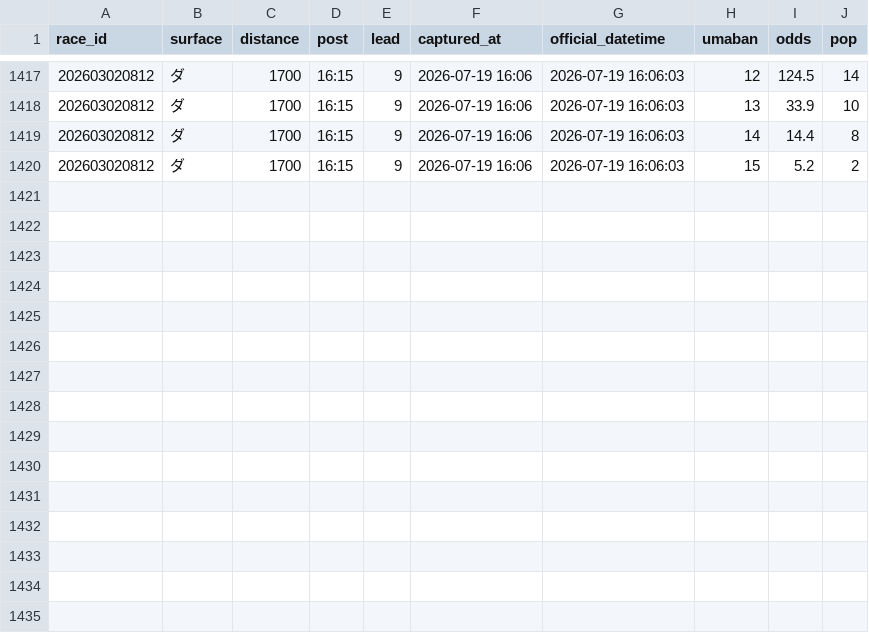
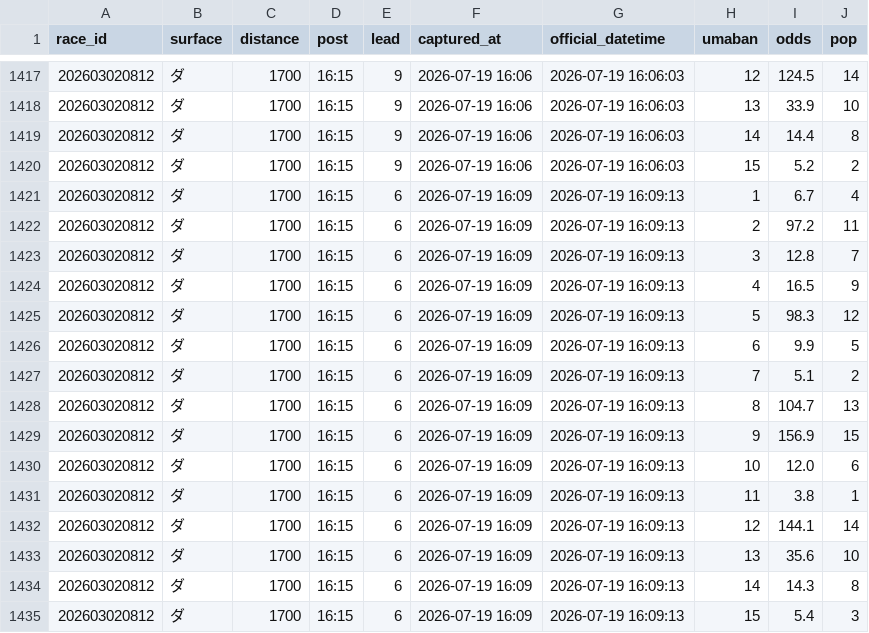
Before and after one commit to Yamadorinaruho/keiba-auto-research, a TSV file: keiba-dashboard/state/odds_log_20260719.tsv, drawn as a sheet; only a part is shown, gaps mark what is left out.

```diff
--- a/keiba-dashboard/state/odds_log_20260719.tsv
+++ b/keiba-dashboard/state/odds_log_20260719.tsv
@@ -1420 +1420,16 @@ race_id	surface	distance	post	lead	captured_at	official_datetime	umaban	odds	pop
 202603020812	ダ	1700	16:15	9	2026-07-19 16:06	2026-07-19 16:06:03	15	5.2	2
+202603020812	ダ	1700	16:15	6	2026-07-19 16:09	2026-07-19 16:09:13	1	6.7	4
+202603020812	ダ	1700	16:15	6	2026-07-19 16:09	2026-07-19 16:09:13	2	97.2	11
+202603020812	ダ	1700	16:15	6	2026-07-19 16:09	2026-07-19 16:09:13	3	12.8	7
+202603020812	ダ	1700	16:15	6	2026-07-19 16:09	2026-07-19 16:09:13	4	16.5	9
+202603020812	ダ	1700	16:15	6	2026-07-19 16:09	2026-07-19 16:09:13	5	98.3	12
+202603020812	ダ	1700	16:15	6	2026-07-19 16:09	2026-07-19 16:09:13	6	9.9	5
+202603020812	ダ	1700	16:15	6	2026-07-19 16:09	2026-07-19 16:09:13	7	5.1	2
+202603020812	ダ	1700	16:15	6	2026-07-19 16:09	2026-07-19 16:09:13	8	104.7	13
+202603020812	ダ	1700	16:15	6	2026-07-19 16:09	2026-07-19 16:09:13	9	156.9	15
+202603020812	ダ	1700	16:15	6	2026-07-19 16:09	2026-07-19 16:09:13	10	12.0	6
+202603020812	ダ	1700	16:15	6	2026-07-19 16:09	2026-07-19 16:09:13	11	3.8	1
+202603020812	ダ	1700	16:15	6	2026-07-19 16:09	2026-07-19 16:09:13	12	144.1	14
+202603020812	ダ	1700	16:15	6	2026-07-19 16:09	2026-07-19 16:09:13	13	35.6	10
+202603020812	ダ	1700	16:15	6	2026-07-19 16:09	2026-07-19 16:09:13	14	14.3	8
+202603020812	ダ	1700	16:15	6	2026-07-19 16:09	2026-07-19 16:09:13	15	5.4	3
```
